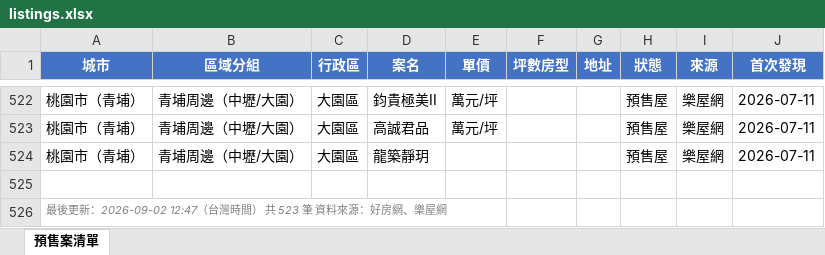
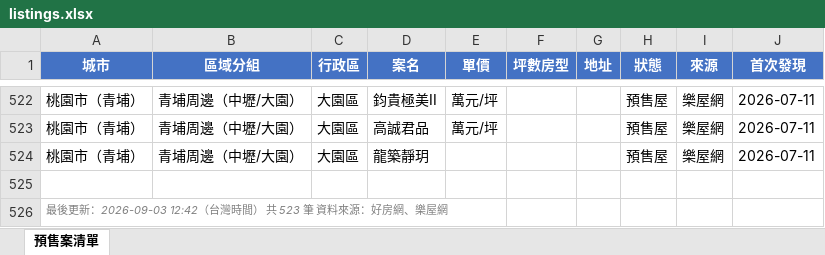
Before and after one commit to Hsiaoann/presale-tracker, an Excel workbook: listings.xlsx, sheet 預售案清單, drawn as a sheet; only a part is shown, gaps mark what is left out; values as stored, in another font and other column widths than the file's, no borders; the diff names each change by its address in the sheet, - before the commit and + after, or states it on an @@ line.

Commit message:
update listings

```diff
--- a/listings.xlsx (sheet 預售案清單)
+++ b/listings.xlsx (sheet 預售案清單)
-A526 (城市): …後更新：2026-09-02 12:47（台灣時…
+A526 (城市): …後更新：2026-09-03 12:42（台灣時…
```
